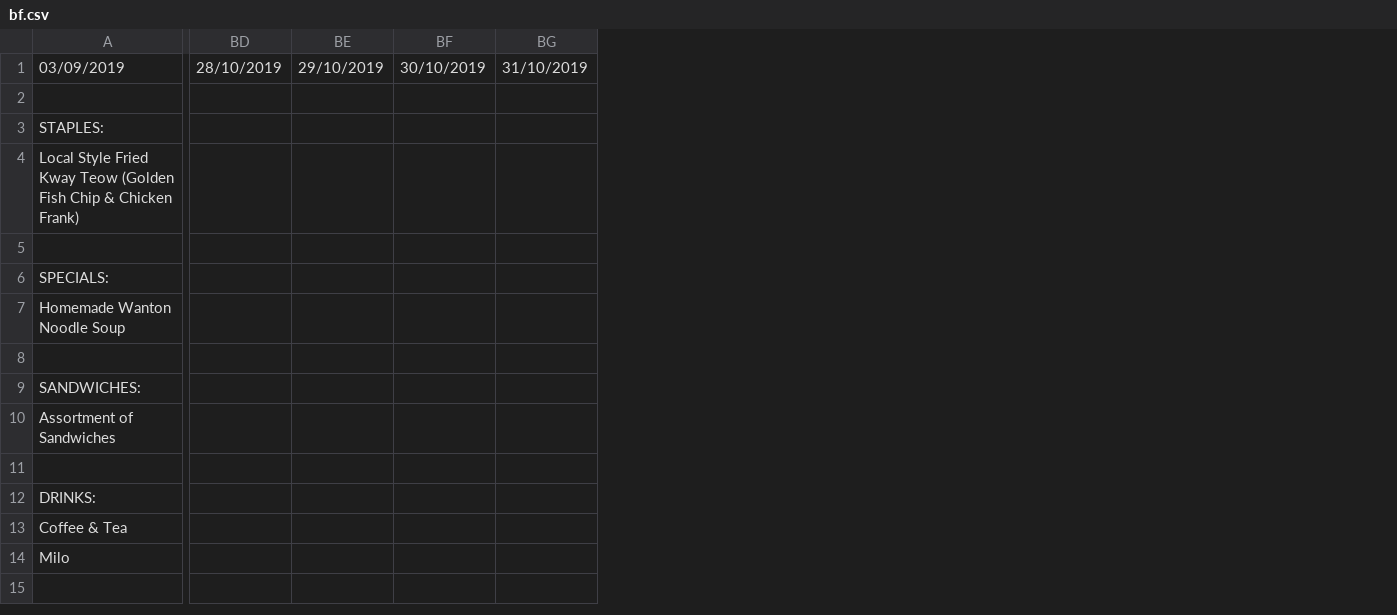
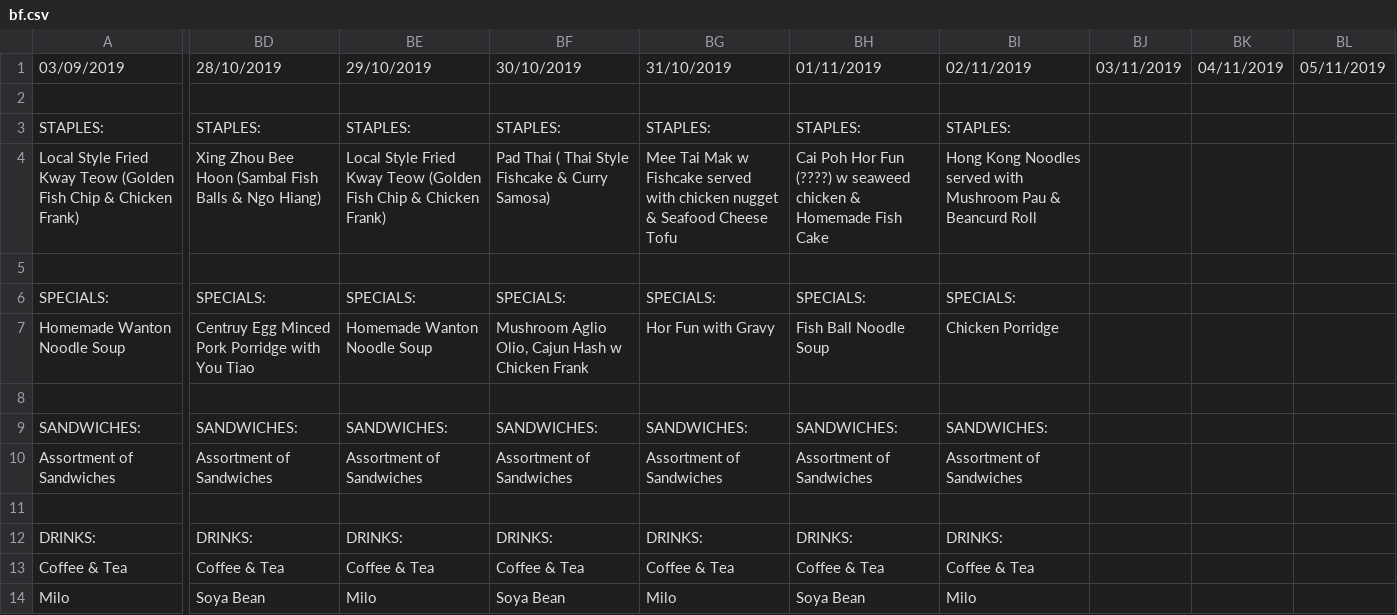
Before and after one commit to isbobby/eusofftelebot, a CSV file: eusoffbot/bf.csv, drawn as a sheet; only a part is shown, gaps mark what is left out; removed rows and columns are numbered as before the commit, all else as after; the diff covers the shown part only; the diff names each change by its address in the sheet, - before the commit and + after, or states it on an @@ line.

```diff
--- a/eusoffbot/bf.csv
+++ b/eusoffbot/bf.csv
-column BD, row 1: 28/10/2019
-column BE, row 1: 29/10/2019
-column BF, row 1: 30/10/2019
-column BG, row 1: 31/10/2019
+column BD, rows 1-14: 28/10/2019 |  | STAPLES: | Xing Zhou Bee Hoon (Sambal Fish Balls & Ngo Hiang) |  | SPECIALS: | Centruy Egg Minced Pork Porridge with You Tiao |  | SANDWICHES: | Assortment of Sandwiches |  | DRINKS: | Coffee & Tea | Soya Bean
+column BE, rows 1-14: 29/10/2019 |  | STAPLES: | Local Style Fried Kway Teow (Golden Fish Chip & Chicken Frank) |  | SPECIALS: | Homemade Wanton Noodle Soup |  | SANDWICHES: | Assortment of Sandwiches |  | DRINKS: | Coffee & Tea | Milo
+column BF, rows 1-14: 30/10/2019 |  | STAPLES: | Pad Thai ( Thai Style Fishcake & Curry Samosa) |  | SPECIALS: | Mushroom Aglio Olio, Cajun Hash w Chicken Frank |  | SANDWICHES: | Assortment of Sandwiches |  | DRINKS: | Coffee & Tea | Soya Bean
+column BG, rows 1-14: 31/10/2019 |  | STAPLES: | Mee Tai Mak w Fishcake served with chicken nugget & Seafood Cheese Tofu |  | SPECIALS: | Hor Fun with Gravy |  | SANDWICHES: | Assortment of Sandwiches |  | DRINKS: | Coffee & Tea | Milo
+column BH, rows 1-14: 01/11/2019 |  | STAPLES: | Cai Poh Hor Fun (????) w seaweed chicken & Homemade Fish Cake |  | SPECIALS: | Fish Ball Noodle Soup |  | SANDWICHES: | Assortment of Sandwiches |  | DRINKS: | Coffee & Tea | Soya Bean
+column BI, rows 1-14: 02/11/2019 |  | STAPLES: | Hong Kong Noodles served with Mushroom Pau & Beancurd Roll |  | SPECIALS: | Chicken Porridge |  | SANDWICHES: | Assortment of Sandwiches |  | DRINKS: | Coffee & Tea | Milo
+column BJ, row 1: 03/11/2019
+column BK, row 1: 04/11/2019
+column BL, row 1: 05/11/2019
```
Also changed, not shown: 3 added columns elsewhere in this file, eusoffbot/dn.csv.
